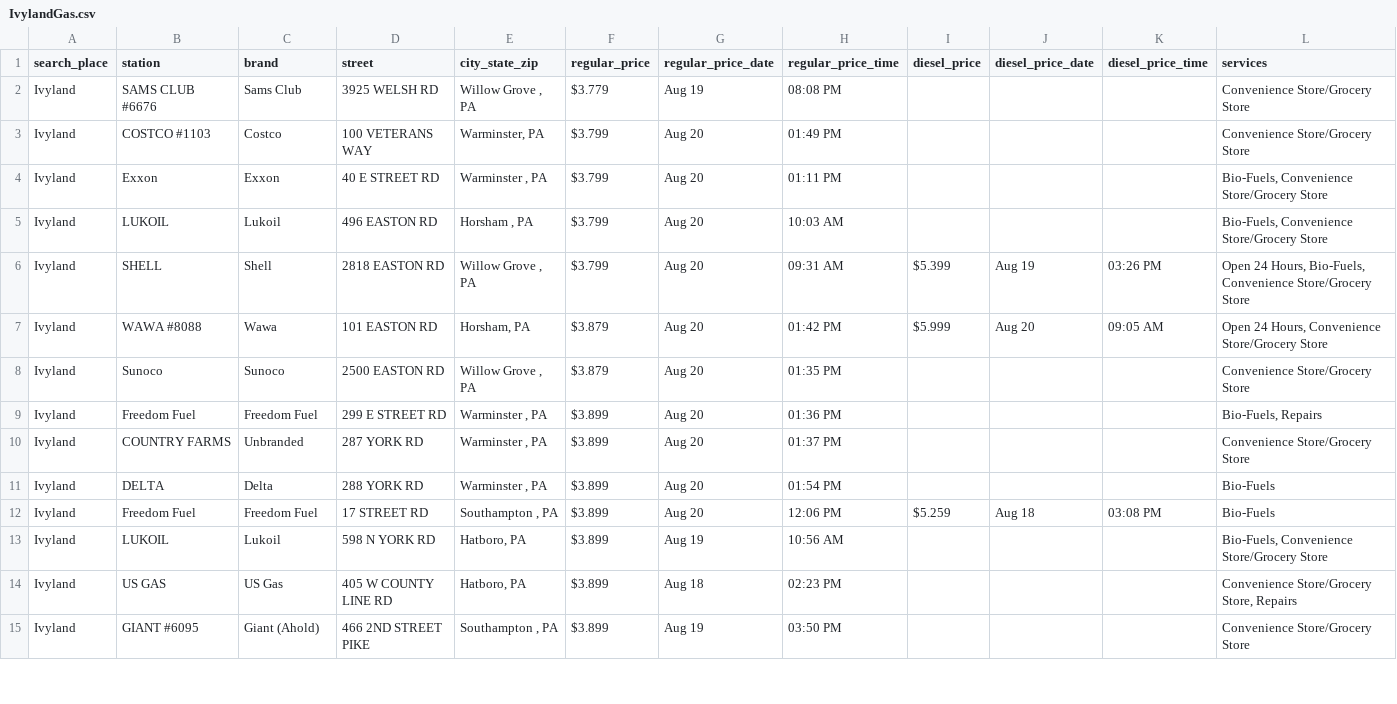
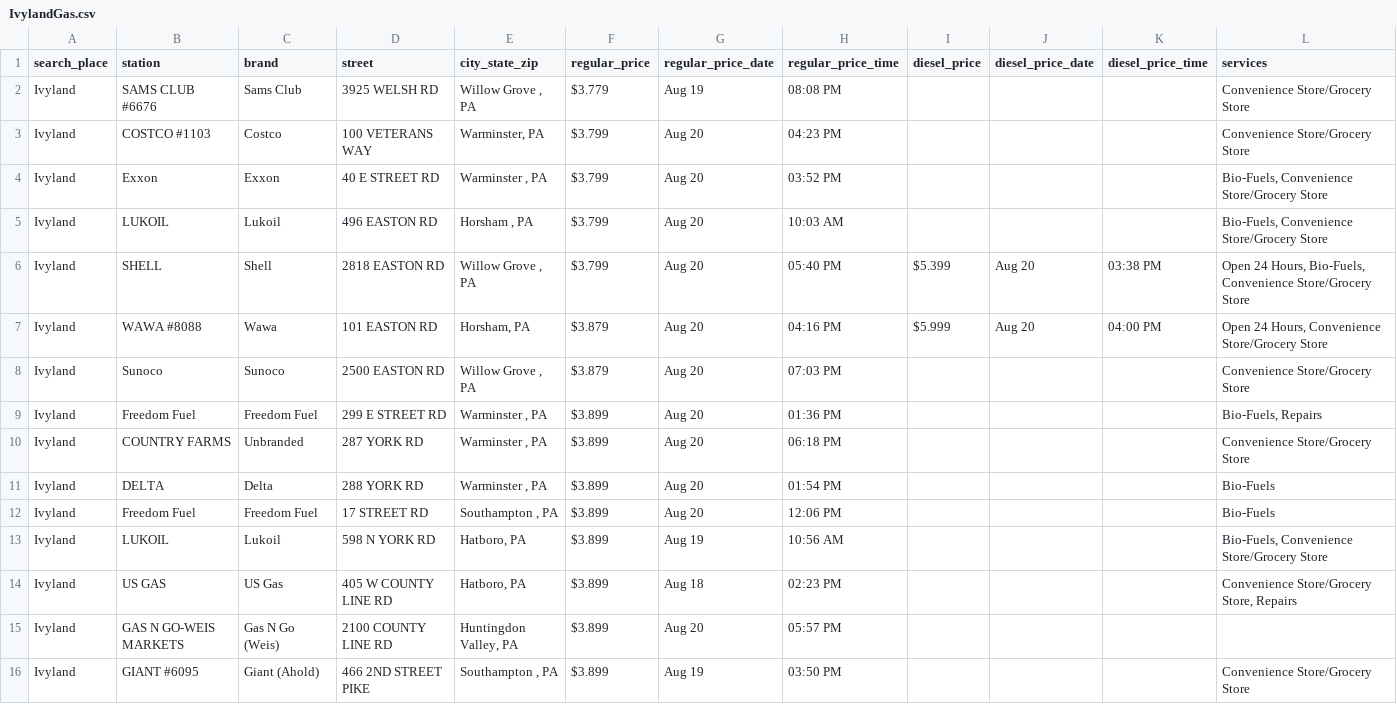
Before and after one commit to CUlleryUSATRepos/BucksGasRepo, a CSV file: BucksGasPrices/IvylandGas.csv, drawn as a sheet; only a part is shown; the diff covers the shown part only.

```diff
--- a/BucksGasPrices/IvylandGas.csv
+++ b/BucksGasPrices/IvylandGas.csv
@@ -2,14 +2,15 @@ search_place,station,brand,street,city_state_zip,regular_price,regular_price_dat
 Ivyland,SAMS CLUB #6676,Sams Club,3925 WELSH RD,"Willow Grove , PA",$3.779,Aug 19,08:08 PM,,,,Convenience Store/Grocery Store
-Ivyland,COSTCO #1103,Costco,100 VETERANS WAY,"Warminster, PA",$3.799,Aug 20,01:49 PM,,,,Convenience Store/Grocery Store
-Ivyland,Exxon,Exxon,40 E STREET RD,"Warminster , PA",$3.799,Aug 20,01:11 PM,,,,"Bio-Fuels, Convenience Store/Grocery Store"
+Ivyland,COSTCO #1103,Costco,100 VETERANS WAY,"Warminster, PA",$3.799,Aug 20,04:23 PM,,,,Convenience Store/Grocery Store
+Ivyland,Exxon,Exxon,40 E STREET RD,"Warminster , PA",$3.799,Aug 20,03:52 PM,,,,"Bio-Fuels, Convenience Store/Grocery Store"
 Ivyland,LUKOIL,Lukoil,496 EASTON RD,"Horsham , PA",$3.799,Aug 20,10:03 AM,,,,"Bio-Fuels, Convenience Store/Grocery Store"
-Ivyland,SHELL,Shell,2818 EASTON RD,"Willow Grove , PA",$3.799,Aug 20,09:31 AM,$5.399,Aug 19,03:26 PM,"Open 24 Hours, Bio-Fuels, Convenience Store/Grocery Store"
-Ivyland,WAWA #8088,Wawa,101 EASTON RD,"Horsham, PA",$3.879,Aug 20,01:42 PM,$5.999,Aug 20,09:05 AM,"Open 24 Hours, Convenience Store/Grocery Store"
-Ivyland,Sunoco,Sunoco,2500 EASTON RD,"Willow Grove , PA",$3.879,Aug 20,01:35 PM,,,,Convenience Store/Grocery Store
+Ivyland,SHELL,Shell,2818 EASTON RD,"Willow Grove , PA",$3.799,Aug 20,05:40 PM,$5.399,Aug 20,03:38 PM,"Open 24 Hours, Bio-Fuels, Convenience Store/Grocery Store"
+Ivyland,WAWA #8088,Wawa,101 EASTON RD,"Horsham, PA",$3.879,Aug 20,04:16 PM,$5.999,Aug 20,04:00 PM,"Open 24 Hours, Convenience Store/Grocery Store"
+Ivyland,Sunoco,Sunoco,2500 EASTON RD,"Willow Grove , PA",$3.879,Aug 20,07:03 PM,,,,Convenience Store/Grocery Store
 Ivyland,Freedom Fuel,Freedom Fuel,299 E STREET RD,"Warminster , PA",$3.899,Aug 20,01:36 PM,,,,"Bio-Fuels, Repairs"
-Ivyland,COUNTRY FARMS,Unbranded,287 YORK RD,"Warminster , PA",$3.899,Aug 20,01:37 PM,,,,Convenience Store/Grocery Store
+Ivyland,COUNTRY FARMS,Unbranded,287 YORK RD,"Warminster , PA",$3.899,Aug 20,06:18 PM,,,,Convenience Store/Grocery Store
 Ivyland,DELTA,Delta,288 YORK RD,"Warminster , PA",$3.899,Aug 20,01:54 PM,,,,Bio-Fuels
-Ivyland,Freedom Fuel,Freedom Fuel,17 STREET RD,"Southampton , PA",$3.899,Aug 20,12:06 PM,$5.259,Aug 18,03:08 PM,Bio-Fuels
+Ivyland,Freedom Fuel,Freedom Fuel,17 STREET RD,"Southampton , PA",$3.899,Aug 20,12:06 PM,,,,Bio-Fuels
 Ivyland,LUKOIL,Lukoil,598 N YORK RD,"Hatboro, PA",$3.899,Aug 19,10:56 AM,,,,"Bio-Fuels, Convenience Store/Grocery Store"
 Ivyland,US GAS,US Gas,405 W COUNTY LINE RD,"Hatboro, PA",$3.899,Aug 18,02:23 PM,,,,"Convenience Store/Grocery Store, Repairs"
+Ivyland,GAS N GO-WEIS MARKETS,Gas N Go (Weis),2100 COUNTY LINE RD,"Huntingdon Valley, PA",$3.899,Aug 20,05:57 PM,,,,
 Ivyland,GIANT #6095,Giant (Ahold),466 2ND STREET PIKE,"Southampton , PA",$3.899,Aug 19,03:50 PM,,,,Convenience Store/Grocery Store
```
Also changed, not shown: 1 added row, 1 removed row and 37 edited cells elsewhere in this file, BucksGasPrices/LanghorneGas.csv, BucksGasPrices/VillageShiresGas.csv, 49 other files.
